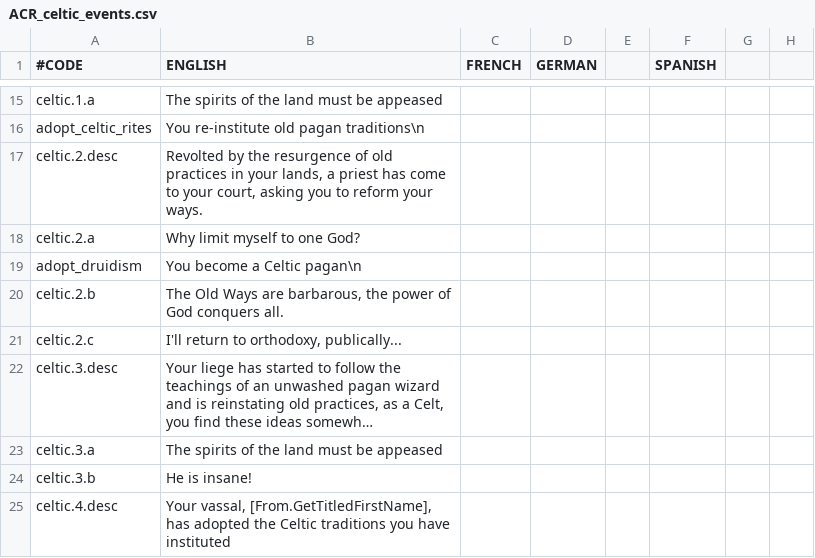
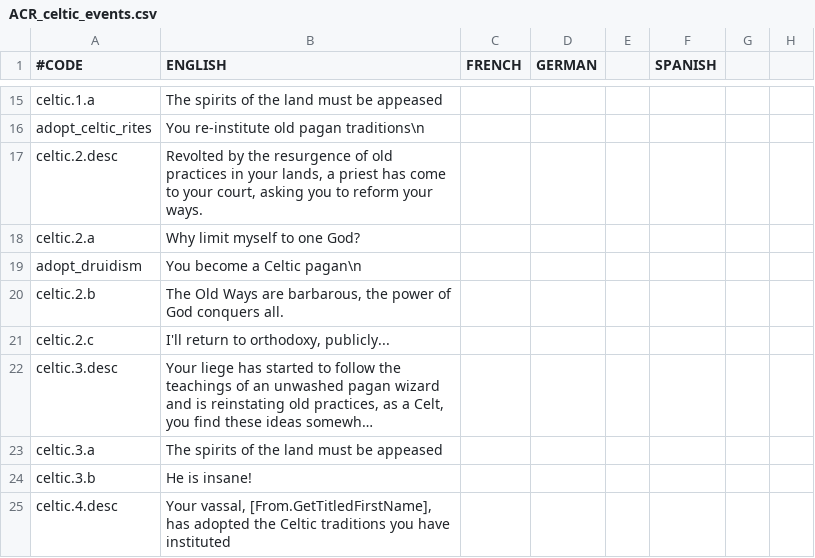
Before and after one commit to klorpa/ancientreligions, a CSV file: AncientReligions/localisation/ACR_celtic_events.csv, drawn as a sheet; only a part is shown, gaps mark what is left out; long unchanged cells end in …; the diff covers the shown part only; the diff names each change by its address in the sheet, - before the commit and + after, or states it on an @@ line.

```diff
--- a/AncientReligions/localisation/ACR_celtic_events.csv
+++ b/AncientReligions/localisation/ACR_celtic_events.csv
-B21 (ENGLISH): I'll return to orthodoxy, publically...
+B21 (ENGLISH): I'll return to orthodoxy, publicly...
```
Also changed, not shown: 4 edited cells elsewhere in this file, AncientReligions/localisation/00_ACR_override.csv, AncientReligions/localisation/ACR_artifacts.csv, 12 other files.
